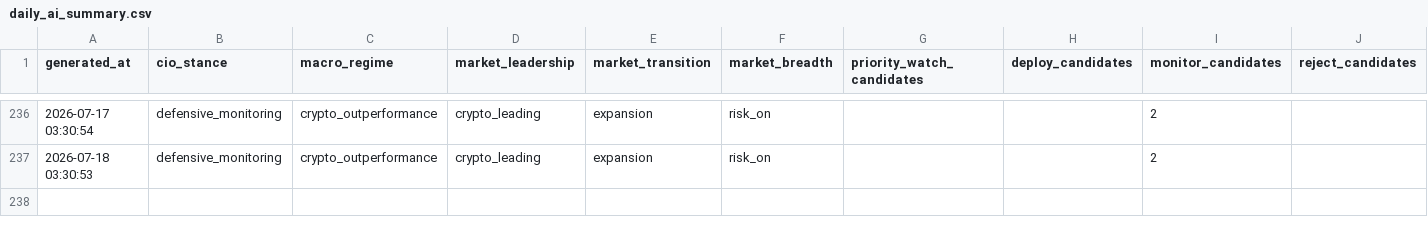
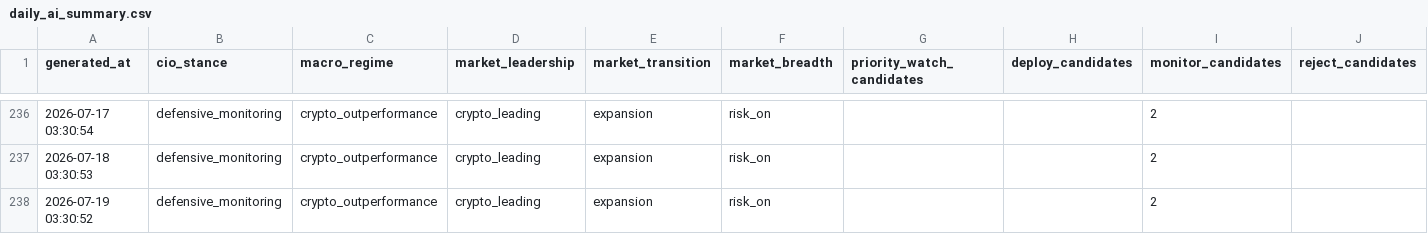
Before and after one commit to gramzy0/adaptive-trend-intelligence, a CSV file: daily_ai_summary.csv, drawn as a sheet; only a part is shown, gaps mark what is left out; the diff names each change by its address in the sheet, - before the commit and + after, or states it on an @@ line.

```diff
--- a/daily_ai_summary.csv
+++ b/daily_ai_summary.csv
+row 238: 2026-07-19 03:30:52 | defensive_monitoring | crypto_outperformance | crypto_leading | expansion | risk_on |  |  | 2
```
Also changed, not shown: signal_outcomes_history.csv, 5 other files.
